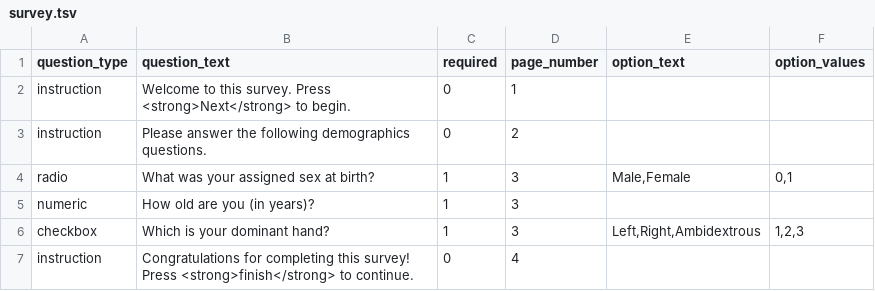
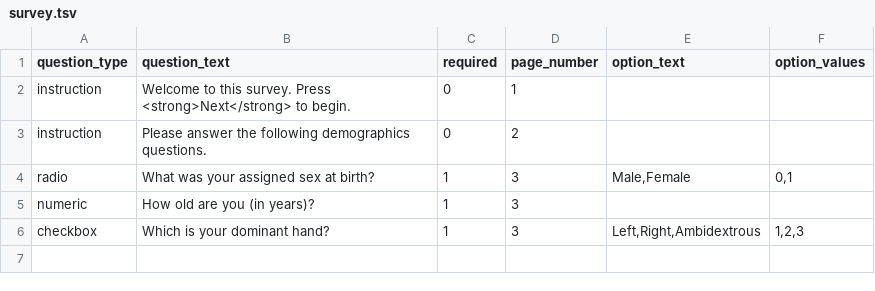
Before and after one commit to earcanal/simple-demographics-survey-2, a TSV file: survey.tsv, drawn as a sheet.

Commit message:
Remove "congratulations" screen.

```diff
--- a/survey.tsv
+++ b/survey.tsv
@@ -6,2 +6 @@ numeric	How old are you (in years)?	1	3
 checkbox	Which is your dominant hand?	1	3	Left,Right,Ambidextrous	1,2,3
-instruction	Congratulations for completing this survey! Press <strong>finish</strong> to continue.	0	4		
```
Also changed, not shown: 2 other files.
